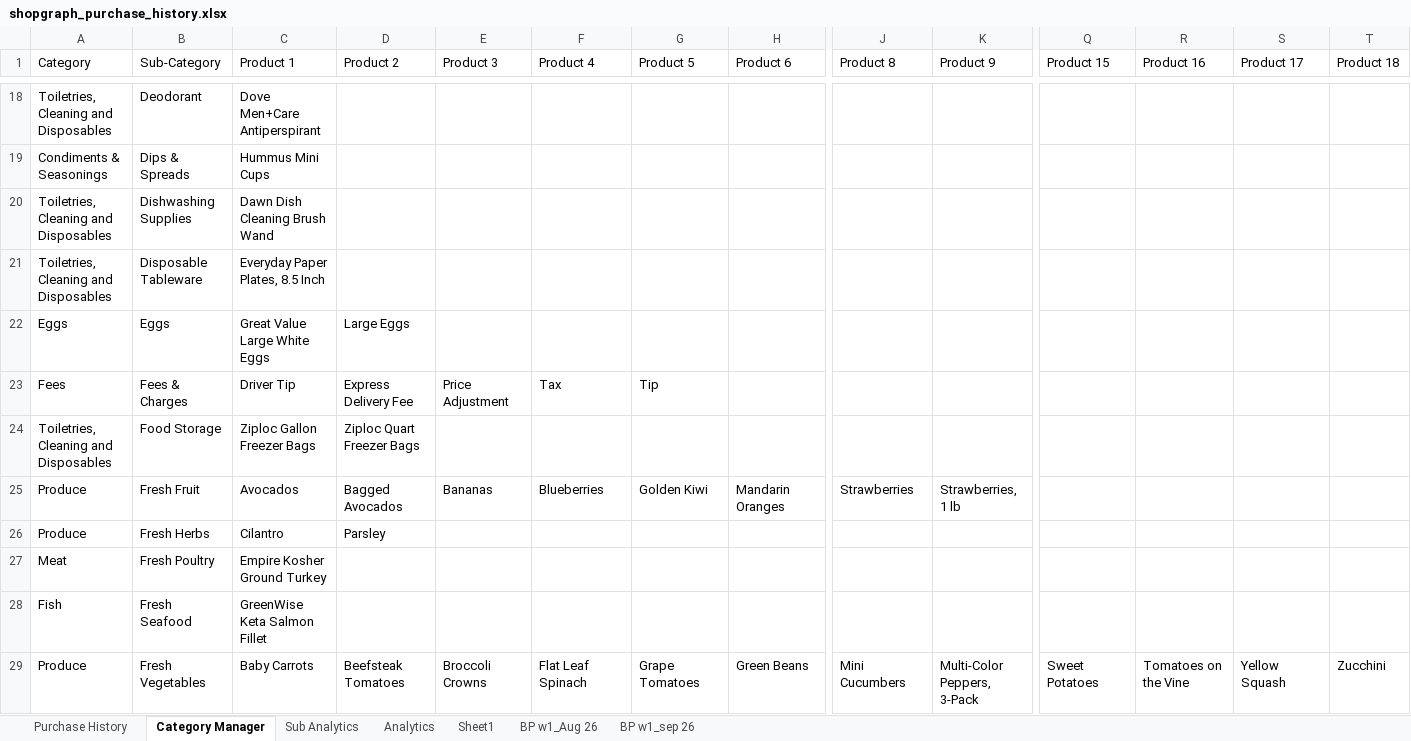
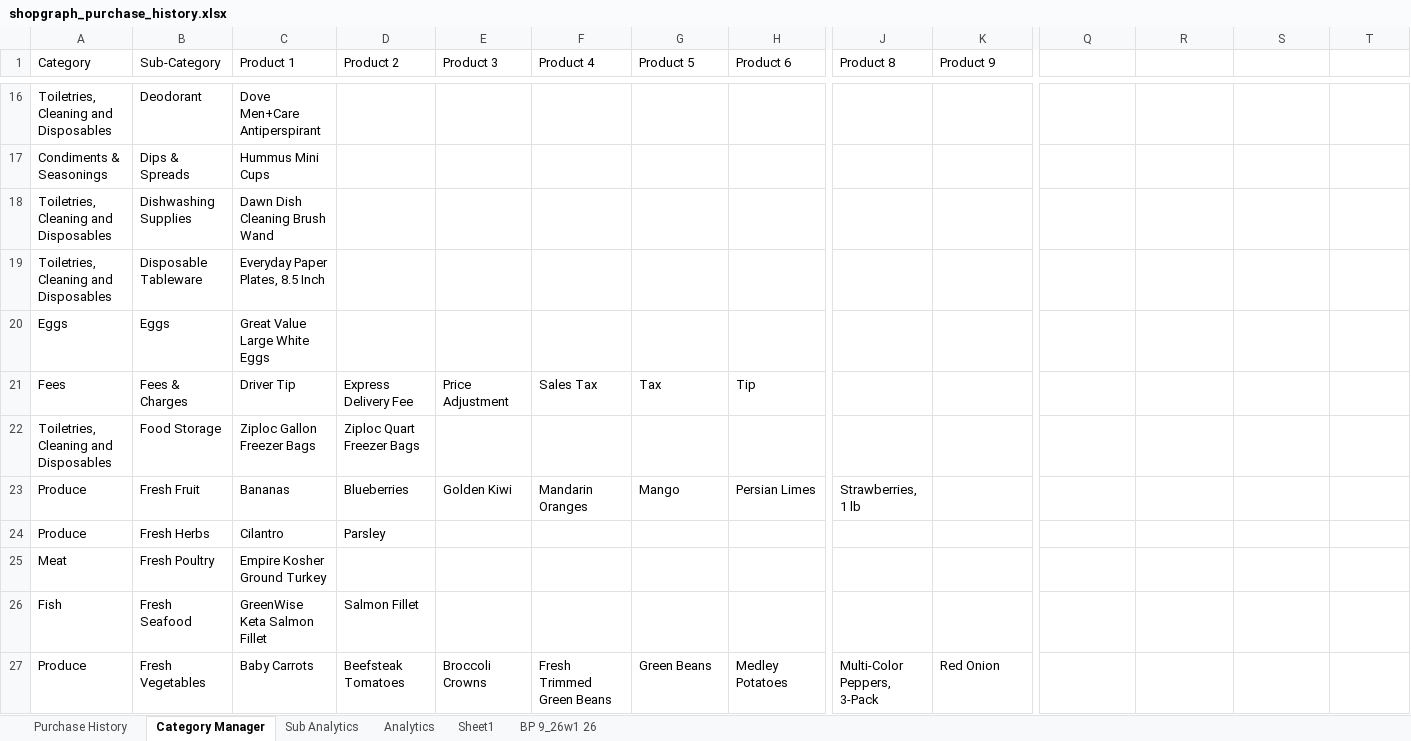
Before and after one commit to ShowLove/ShopGraph, an Excel workbook: data/database/archive/shopgraph_purchase_history.xlsx, sheet Category Manager, drawn as a sheet; only a part is shown, gaps mark what is left out; values as stored, in another font and other column widths than the file's, no cell formats; addresses are those after the commit; the diff covers the shown part only; the diff names each change by its address in the sheet, - before the commit and + after, or states it on an @@ line.

```diff
--- a/data/database/archive/shopgraph_purchase_history.xlsx (sheet Category Manager)
+++ b/data/database/archive/shopgraph_purchase_history.xlsx (sheet Category Manager)
-sheet tab: BP w1_Aug 26
+sheet tab: BP 9_26w1 26
-sheet tab: BP w1_sep 26
-Q1: Product 15
+Q1: (empty)
-R1: Product 16
+R1: (empty)
-S1: Product 17
+S1: (empty)
-T1: Product 18
+T1: (empty)
-D20 (Product 2): Large Eggs
+D20 (Product 2): (empty)
-F21 (Product 4): Tax
+F21 (Product 4): Sales Tax
-G21 (Product 5): Tip
+G21 (Product 5): Tax
-H21 (Product 6): (empty)
+H21 (Product 6): Tip
-C23 (Product 1): Avocados
+C23 (Product 1): Bananas
-D23 (Product 2): Bagged Avocados
+D23 (Product 2): Blueberries
-E23 (Product 3): Bananas
+E23 (Product 3): Golden Kiwi
-F23 (Product 4): Blueberries
+F23 (Product 4): Mandarin Oranges
-G23 (Product 5): Golden Kiwi
+G23 (Product 5): Mango
-H23 (Product 6): Mandarin Oranges
+H23 (Product 6): Persian Limes
-J23 (Product 8): Strawberries
+J23 (Product 8): Strawberries, 1 lb
-K23 (Product 9): Strawberries, 1 lb
+K23 (Product 9): (empty)
-D26 (Product 2): (empty)
+D26 (Product 2): Salmon Fillet
-F27 (Product 4): Flat Leaf Spinach
+F27 (Product 4): Fresh Trimmed Green Beans
-G27 (Product 5): Grape Tomatoes
+G27 (Product 5): Green Beans
-H27 (Product 6): Green Beans
+H27 (Product 6): Medley Potatoes
-J27 (Product 8): Mini Cucumbers
+J27 (Product 8): Multi-Color Peppers, 3-Pack
-K27 (Product 9): Multi-Color Peppers, 3-Pack
+K27 (Product 9): Red Onion
-Q27: Sweet Potatoes
+Q27: (empty)
-R27: Tomatoes on the Vine
+R27: (empty)
-S27: Yellow Squash
+S27: (empty)
-T27: Zucchini
+T27: (empty)
```
Also changed, not shown: 4 added rows, 6 removed rows and 23 edited cells elsewhere in this sheet, sheet Purchase History, sheet Sheet1, sheet BP 9_26w1 26, cell formats, charts or pictures, data/database/shopgraph_purchase_history.xlsx, 8 other files.
